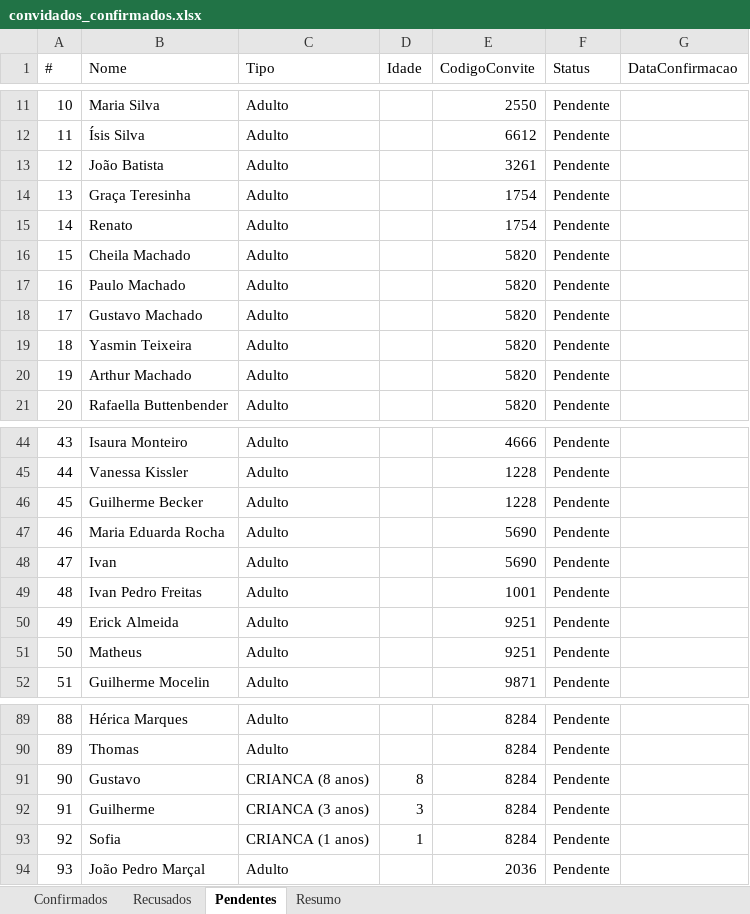
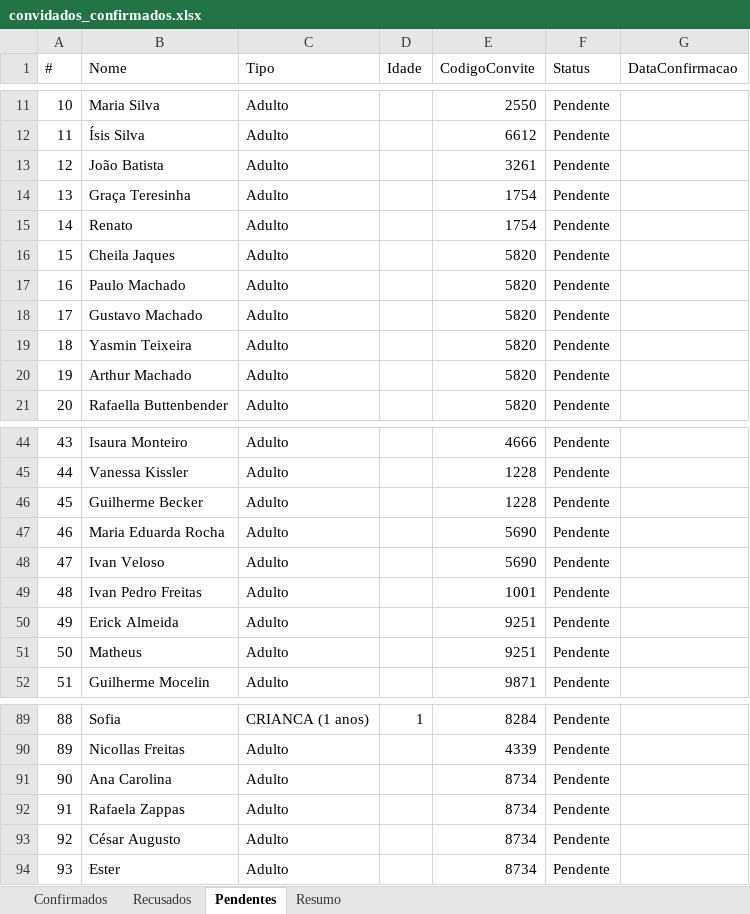
Before and after one commit to fulano-dev/graduation-invitation, an Excel workbook: graduation-api/convidados_confirmados.xlsx, sheet Pendentes, drawn as a sheet; only a part is shown, gaps mark what is left out; values as stored, in another font and other column widths than the file's, no borders; the diff covers the shown part only; the diff names each change by its address in the sheet, - before the commit and + after, or states it on an @@ line.

```diff
--- a/graduation-api/convidados_confirmados.xlsx (sheet Pendentes)
+++ b/graduation-api/convidados_confirmados.xlsx (sheet Pendentes)
-B16 (Nome): Cheila Machado
+B16 (Nome): Cheila Jaques
-B48 (Nome): Ivan
+B48 (Nome): Ivan Veloso
-B89 (Nome): Hérica Marques
+B89 (Nome): Sofia
-C89 (Tipo): Adulto
+C89 (Tipo): CRIANCA (1 anos)
-D89 (Idade): (empty)
+D89 (Idade): 1
-B90 (Nome): Thomas
+B90 (Nome): Nicollas Freitas
-E90 (CodigoConvite): 8284
+E90 (CodigoConvite): 4339
-B91 (Nome): Gustavo
+B91 (Nome): Ana Carolina
-C91 (Tipo): CRIANCA (8 anos)
+C91 (Tipo): Adulto
-D91 (Idade): 8
+D91 (Idade): (empty)
-E91:E93 (CodigoConvite): 8284
+E91:E93 (CodigoConvite): 8734
-B92 (Nome): Guilherme
+B92 (Nome): Rafaela Zappas
-C92 (Tipo): CRIANCA (3 anos)
+C92 (Tipo): Adulto
-D92 (Idade): 3
+D92 (Idade): (empty)
-B93 (Nome): Sofia
+B93 (Nome): César Augusto
-C93 (Tipo): CRIANCA (1 anos)
+C93 (Tipo): Adulto
-D93 (Idade): 1
+D93 (Idade): (empty)
-B94 (Nome): João Pedro Marçal
+B94 (Nome): Ester
-E94 (CodigoConvite): 2036
+E94 (CodigoConvite): 8734
```
Also changed, not shown: 66 edited cells elsewhere in this sheet, sheet Recusados, sheet Confirmados, sheet Resumo, 6 other files.
